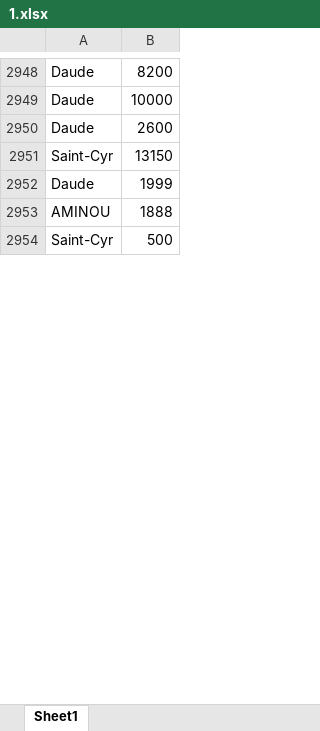
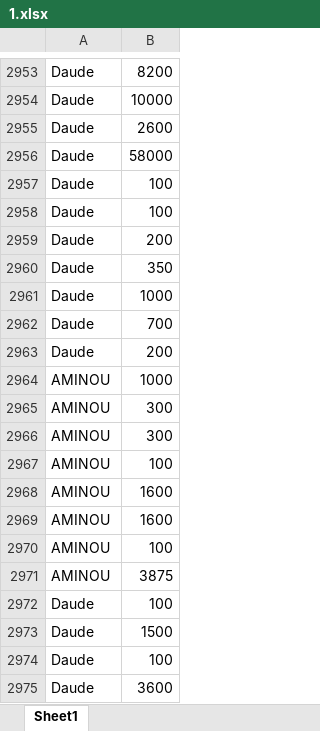
Before and after one commit to Saint-Cyr/BeezyManager, an Excel workbook: web/1.xlsx, sheet Sheet1, drawn as a sheet; only a part is shown, gaps mark what is left out; values as stored, in another font and other column widths than the file's, no borders; removed rows and columns are numbered as before the commit, all else as after; the diff covers the shown part only; the diff names each change by its address in the sheet, - before the commit and + after, or states it on an @@ line.

```diff
--- a/web/1.xlsx (sheet Sheet1)
+++ b/web/1.xlsx (sheet Sheet1)
-row 2951: Saint-Cyr | 13150
-B2956: 1999
+B2956: 58000
+row 2957: Daude | 100
+row 2958: Daude | 100
+row 2959: Daude | 200
+row 2960: Daude | 350
+row 2961: Daude | 1000
+row 2962: Daude | 700
+row 2963: Daude | 200
-B2964: 1888
+B2964: 1000
-row 2954: Saint-Cyr | 500
+row 2965: AMINOU | 300
+row 2966: AMINOU | 300
+row 2967: AMINOU | 100
+row 2968: AMINOU | 1600
+row 2969: AMINOU | 1600
+row 2970: AMINOU | 100
+row 2971: AMINOU | 3875
+row 2972: Daude | 100
+row 2973: Daude | 1500
+row 2974: Daude | 100
+row 2975: Daude | 3600
```
Also changed, not shown: other rows of this sheet, 18 other files.
